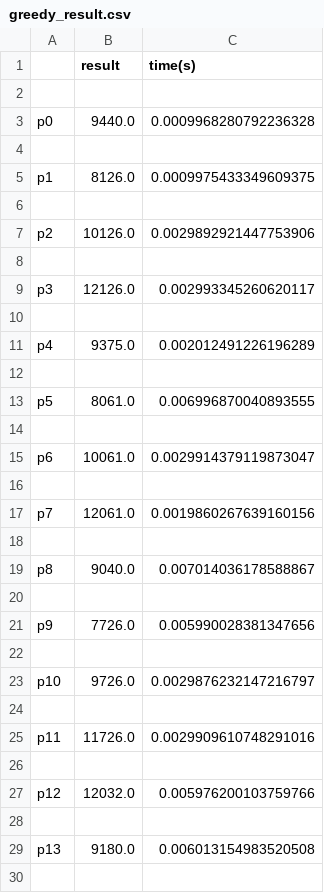
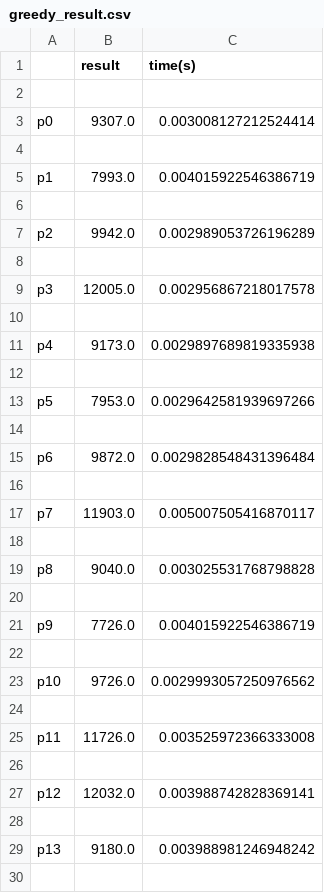
Before and after one commit to dysuby/CFLPsolver, a CSV file: result/greedy_result.csv, drawn as a sheet; only a part is shown; the diff covers the shown part only.

```diff
--- a/result/greedy_result.csv
+++ b/result/greedy_result.csv
@@ -2,29 +2,29 @@
 
-p0,9440.0,0.0009968280792236328
+p0,9307.0,0.003008127212524414
 
-p1,8126.0,0.0009975433349609375
+p1,7993.0,0.004015922546386719
 
-p2,10126.0,0.0029892921447753906
+p2,9942.0,0.002989053726196289
 
-p3,12126.0,0.002993345260620117
+p3,12005.0,0.002956867218017578
 
-p4,9375.0,0.002012491226196289
+p4,9173.0,0.0029897689819335938
 
-p5,8061.0,0.006996870040893555
+p5,7953.0,0.0029642581939697266
 
-p6,10061.0,0.0029914379119873047
+p6,9872.0,0.0029828548431396484
 
-p7,12061.0,0.0019860267639160156
+p7,11903.0,0.005007505416870117
 
-p8,9040.0,0.007014036178588867
+p8,9040.0,0.003025531768798828
 
-p9,7726.0,0.005990028381347656
+p9,7726.0,0.004015922546386719
 
-p10,9726.0,0.0029876232147216797
+p10,9726.0,0.0029993057250976562
 
-p11,11726.0,0.0029909610748291016
+p11,11726.0,0.003525972366333008
 
-p12,12032.0,0.005976200103759766
+p12,12032.0,0.003988742828369141
 
-p13,9180.0,0.006013154983520508
+p13,9180.0,0.003988981246948242
 
```
Also changed, not shown: 72 edited cells elsewhere in this file, 25 other files.
